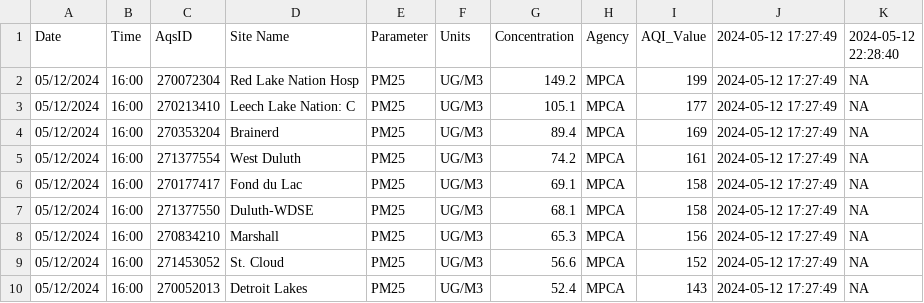
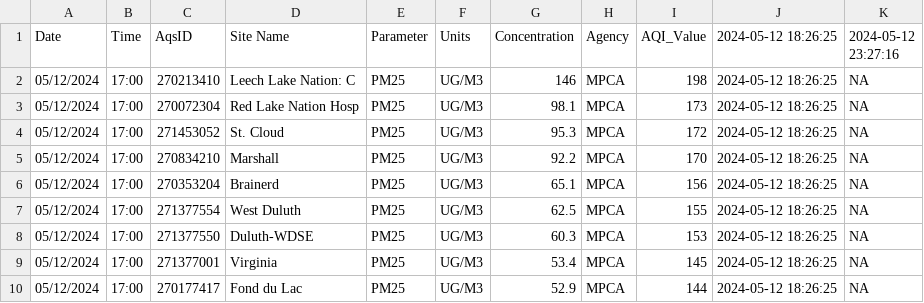
Before and after one commit to MPCA-air/aqi-watch, a CSV file: data/aqi_previous.csv, drawn as a sheet; only a part is shown; the diff covers the shown part only.

```diff
--- a/data/aqi_previous.csv
+++ b/data/aqi_previous.csv
@@ -1,10 +1,10 @@
-"Date","Time","AqsID","Site Name","Parameter","Units","Concentration","Agency","AQI_Value","2024-05-12 17:27:49","2024-05-12 22:28:40"
-"05/12/2024","16:00","270072304","Red Lake Nation Hosp","PM25","UG/M3",149.2,"MPCA",199,"2024-05-12 17:27:49",NA
-"05/12/2024","16:00","270213410","Leech Lake Nation: C","PM25","UG/M3",105.1,"MPCA",177,"2024-05-12 17:27:49",NA
-"05/12/2024","16:00","270353204","Brainerd","PM25","UG/M3",89.4,"MPCA",169,"2024-05-12 17:27:49",NA
-"05/12/2024","16:00","271377554","West Duluth","PM25","UG/M3",74.2,"MPCA",161,"2024-05-12 17:27:49",NA
-"05/12/2024","16:00","270177417","Fond du Lac","PM25","UG/M3",69.1,"MPCA",158,"2024-05-12 17:27:49",NA
-"05/12/2024","16:00","271377550","Duluth-WDSE","PM25","UG/M3",68.1,"MPCA",158,"2024-05-12 17:27:49",NA
-"05/12/2024","16:00","270834210","Marshall","PM25","UG/M3",65.3,"MPCA",156,"2024-05-12 17:27:49",NA
-"05/12/2024","16:00","271453052","St. Cloud","PM25","UG/M3",56.6,"MPCA",152,"2024-05-12 17:27:49",NA
-"05/12/2024","16:00","270052013","Detroit Lakes","PM25","UG/M3",52.4,"MPCA",143,"2024-05-12 17:27:49",NA
+"Date","Time","AqsID","Site Name","Parameter","Units","Concentration","Agency","AQI_Value","2024-05-12 18:26:25","2024-05-12 23:27:16"
+"05/12/2024","17:00","270213410","Leech Lake Nation: C","PM25","UG/M3",146,"MPCA",198,"2024-05-12 18:26:25",NA
+"05/12/2024","17:00","270072304","Red Lake Nation Hosp","PM25","UG/M3",98.1,"MPCA",173,"2024-05-12 18:26:25",NA
+"05/12/2024","17:00","271453052","St. Cloud","PM25","UG/M3",95.3,"MPCA",172,"2024-05-12 18:26:25",NA
+"05/12/2024","17:00","270834210","Marshall","PM25","UG/M3",92.2,"MPCA",170,"2024-05-12 18:26:25",NA
+"05/12/2024","17:00","270353204","Brainerd","PM25","UG/M3",65.1,"MPCA",156,"2024-05-12 18:26:25",NA
+"05/12/2024","17:00","271377554","West Duluth","PM25","UG/M3",62.5,"MPCA",155,"2024-05-12 18:26:25",NA
+"05/12/2024","17:00","271377550","Duluth-WDSE","PM25","UG/M3",60.3,"MPCA",153,"2024-05-12 18:26:25",NA
+"05/12/2024","17:00","271377001","Virginia","PM25","UG/M3",53.4,"MPCA",145,"2024-05-12 18:26:25",NA
+"05/12/2024","17:00","270177417","Fond du Lac","PM25","UG/M3",52.9,"MPCA",144,"2024-05-12 18:26:25",NA
```
Also changed, not shown: 36 edited cells elsewhere in this file, 8 other files.
